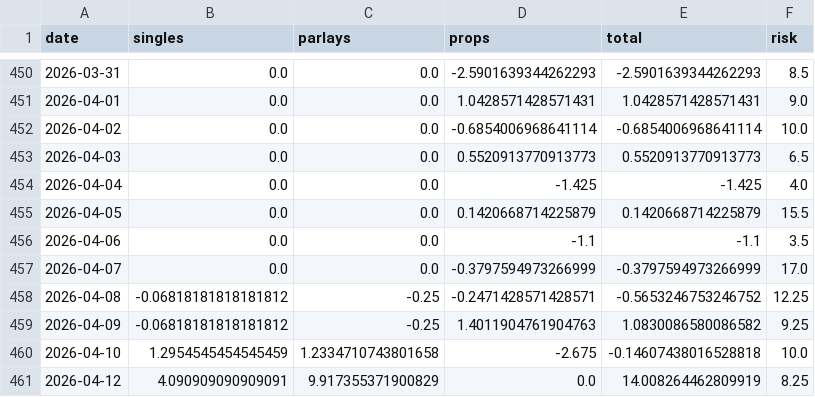
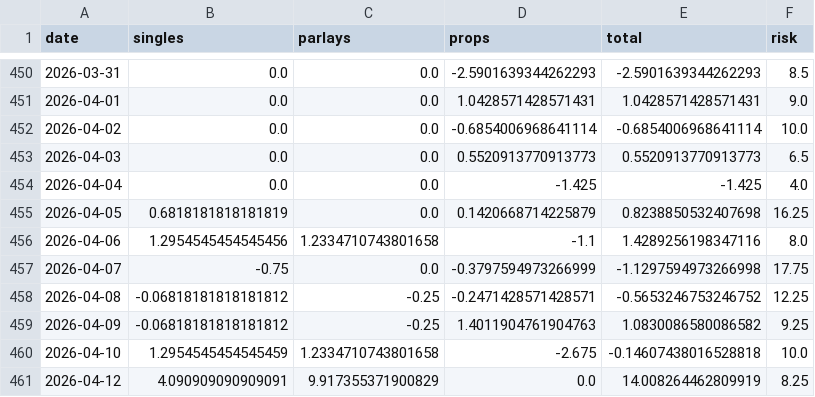
Before and after one commit to tcase0618/AgenticSportsBetting, a CSV file: results/nightly_sim_2024_2026.csv, drawn as a sheet; only a part is shown, gaps mark what is left out.

```diff
--- a/results/nightly_sim_2024_2026.csv
+++ b/results/nightly_sim_2024_2026.csv
@@ -454,5 +454,5 @@ date,singles,parlays,props,total,risk
 2026-04-04,0.0,0.0,-1.425,-1.425,4.0
-2026-04-05,0.0,0.0,0.1420668714225879,0.1420668714225879,15.5
-2026-04-06,0.0,0.0,-1.1,-1.1,3.5
-2026-04-07,0.0,0.0,-0.3797594973266999,-0.3797594973266999,17.0
+2026-04-05,0.6818181818181819,0.0,0.1420668714225879,0.8238850532407698,16.25
+2026-04-06,1.2954545454545456,1.2334710743801658,-1.1,1.4289256198347116,8.0
+2026-04-07,-0.75,0.0,-0.3797594973266999,-1.1297594973266998,17.75
 2026-04-08,-0.06818181818181812,-0.25,-0.2471428571428571,-0.5653246753246752,12.25
```
Also changed, not shown: results/nightly_sim_holdout.csv, results/nightly_sim_summary.csv, 33 other files.
